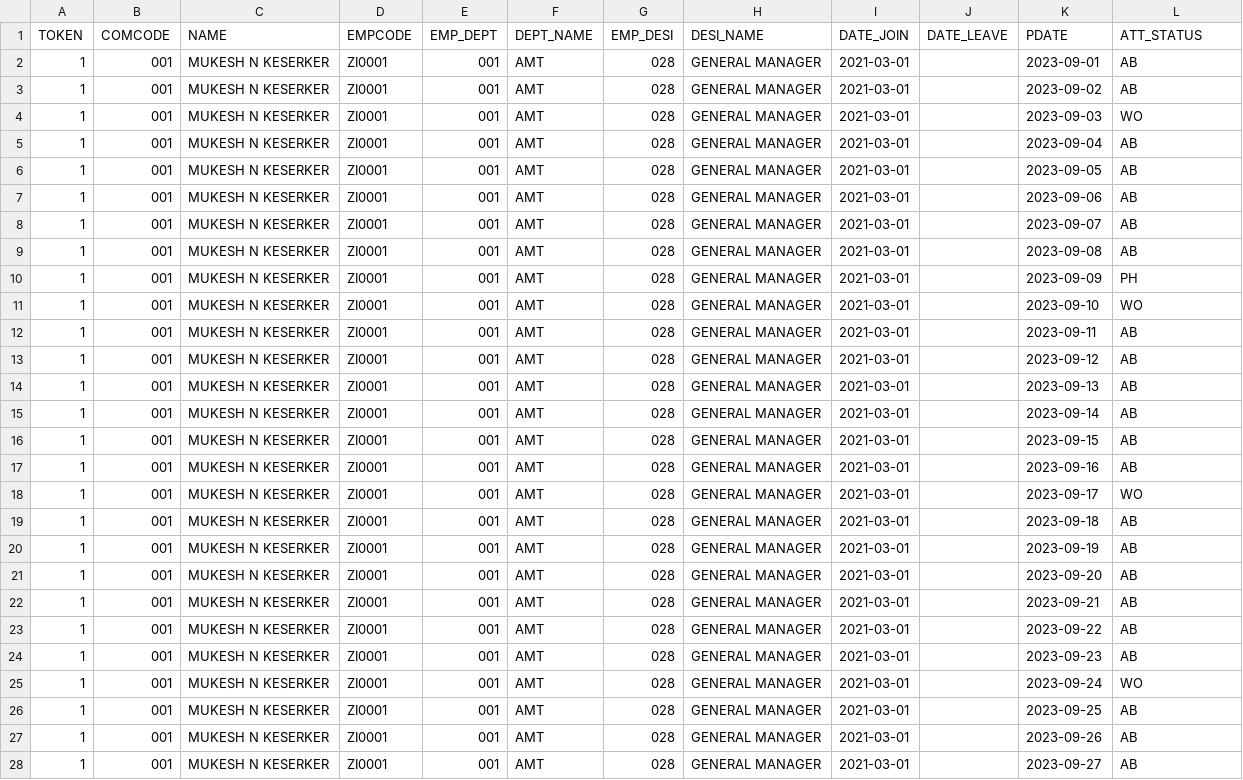
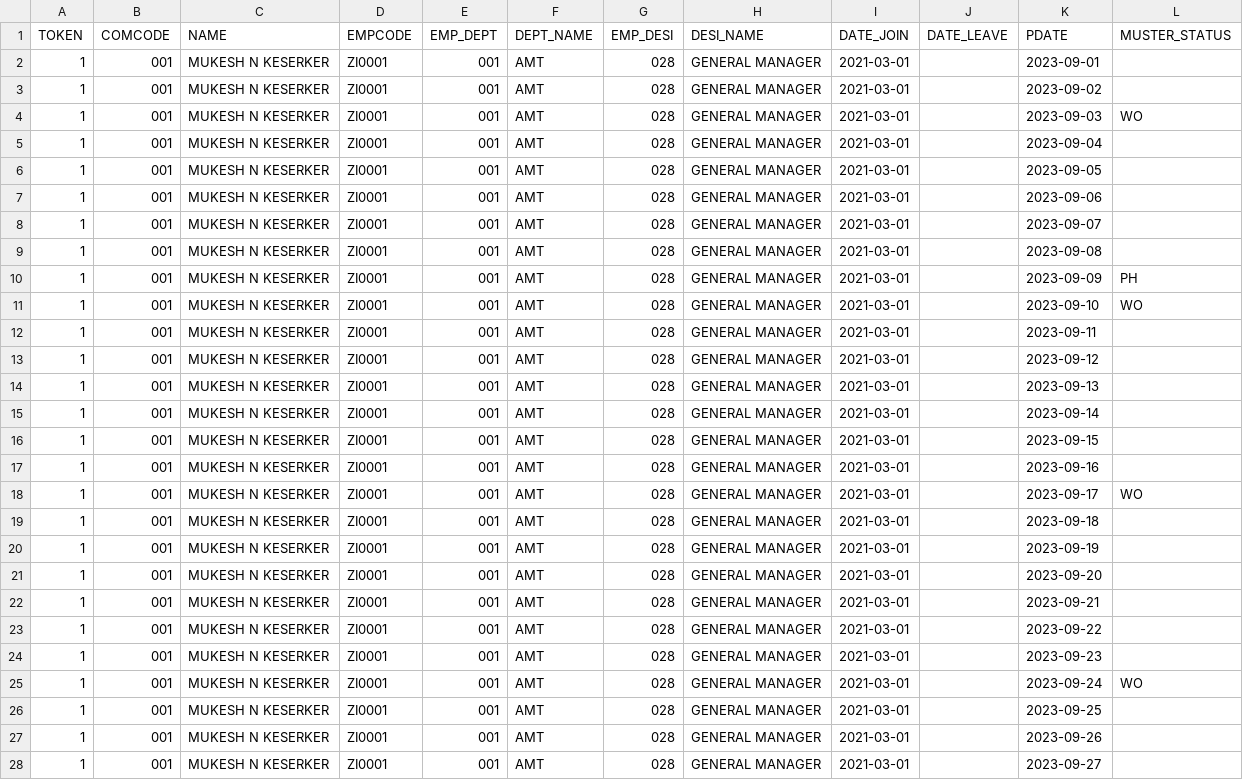
Before and after one commit to RakshithManjunath/VFPPython, a CSV file: refactor_code/muster.csv, drawn as a sheet; only a part is shown; the diff covers the shown part only.

```diff
--- a/refactor_code/muster.csv
+++ b/refactor_code/muster.csv
@@ -1,28 +1,28 @@
-TOKEN,COMCODE,NAME,EMPCODE,EMP_DEPT,DEPT_NAME,EMP_DESI,DESI_NAME,DATE_JOIN,DATE_LEAVE,PDATE,ATT_STATUS
-1,001,MUKESH N KESERKER,ZI0001,001,AMT,028,GENERAL MANAGER,2021-03-01,,2023-09-01,AB
-1,001,MUKESH N KESERKER,ZI0001,001,AMT,028,GENERAL MANAGER,2021-03-01,,2023-09-02,AB
+TOKEN,COMCODE,NAME,EMPCODE,EMP_DEPT,DEPT_NAME,EMP_DESI,DESI_NAME,DATE_JOIN,DATE_LEAVE,PDATE,MUSTER_STATUS
+1,001,MUKESH N KESERKER,ZI0001,001,AMT,028,GENERAL MANAGER,2021-03-01,,2023-09-01,
+1,001,MUKESH N KESERKER,ZI0001,001,AMT,028,GENERAL MANAGER,2021-03-01,,2023-09-02,
 1,001,MUKESH N KESERKER,ZI0001,001,AMT,028,GENERAL MANAGER,2021-03-01,,2023-09-03,WO
-1,001,MUKESH N KESERKER,ZI0001,001,AMT,028,GENERAL MANAGER,2021-03-01,,2023-09-04,AB
-1,001,MUKESH N KESERKER,ZI0001,001,AMT,028,GENERAL MANAGER,2021-03-01,,2023-09-05,AB
-1,001,MUKESH N KESERKER,ZI0001,001,AMT,028,GENERAL MANAGER,2021-03-01,,2023-09-06,AB
-1,001,MUKESH N KESERKER,ZI0001,001,AMT,028,GENERAL MANAGER,2021-03-01,,2023-09-07,AB
-1,001,MUKESH N KESERKER,ZI0001,001,AMT,028,GENERAL MANAGER,2021-03-01,,2023-09-08,AB
+1,001,MUKESH N KESERKER,ZI0001,001,AMT,028,GENERAL MANAGER,2021-03-01,,2023-09-04,
+1,001,MUKESH N KESERKER,ZI0001,001,AMT,028,GENERAL MANAGER,2021-03-01,,2023-09-05,
+1,001,MUKESH N KESERKER,ZI0001,001,AMT,028,GENERAL MANAGER,2021-03-01,,2023-09-06,
+1,001,MUKESH N KESERKER,ZI0001,001,AMT,028,GENERAL MANAGER,2021-03-01,,2023-09-07,
+1,001,MUKESH N KESERKER,ZI0001,001,AMT,028,GENERAL MANAGER,2021-03-01,,2023-09-08,
 1,001,MUKESH N KESERKER,ZI0001,001,AMT,028,GENERAL MANAGER,2021-03-01,,2023-09-09,PH
 1,001,MUKESH N KESERKER,ZI0001,001,AMT,028,GENERAL MANAGER,2021-03-01,,2023-09-10,WO
-1,001,MUKESH N KESERKER,ZI0001,001,AMT,028,GENERAL MANAGER,2021-03-01,,2023-09-11,AB
-1,001,MUKESH N KESERKER,ZI0001,001,AMT,028,GENERAL MANAGER,2021-03-01,,2023-09-12,AB
-1,001,MUKESH N KESERKER,ZI0001,001,AMT,028,GENERAL MANAGER,2021-03-01,,2023-09-13,AB
-1,001,MUKESH N KESERKER,ZI0001,001,AMT,028,GENERAL MANAGER,2021-03-01,,2023-09-14,AB
-1,001,MUKESH N KESERKER,ZI0001,001,AMT,028,GENERAL MANAGER,2021-03-01,,2023-09-15,AB
-1,001,MUKESH N KESERKER,ZI0001,001,AMT,028,GENERAL MANAGER,2021-03-01,,2023-09-16,AB
+1,001,MUKESH N KESERKER,ZI0001,001,AMT,028,GENERAL MANAGER,2021-03-01,,2023-09-11,
+1,001,MUKESH N KESERKER,ZI0001,001,AMT,028,GENERAL MANAGER,2021-03-01,,2023-09-12,
+1,001,MUKESH N KESERKER,ZI0001,001,AMT,028,GENERAL MANAGER,2021-03-01,,2023-09-13,
+1,001,MUKESH N KESERKER,ZI0001,001,AMT,028,GENERAL MANAGER,2021-03-01,,2023-09-14,
+1,001,MUKESH N KESERKER,ZI0001,001,AMT,028,GENERAL MANAGER,2021-03-01,,2023-09-15,
+1,001,MUKESH N KESERKER,ZI0001,001,AMT,028,GENERAL MANAGER,2021-03-01,,2023-09-16,
 1,001,MUKESH N KESERKER,ZI0001,001,AMT,028,GENERAL MANAGER,2021-03-01,,2023-09-17,WO
-1,001,MUKESH N KESERKER,ZI0001,001,AMT,028,GENERAL MANAGER,2021-03-01,,2023-09-18,AB
-1,001,MUKESH N KESERKER,ZI0001,001,AMT,028,GENERAL MANAGER,2021-03-01,,2023-09-19,AB
-1,001,MUKESH N KESERKER,ZI0001,001,AMT,028,GENERAL MANAGER,2021-03-01,,2023-09-20,AB
-1,001,MUKESH N KESERKER,ZI0001,001,AMT,028,GENERAL MANAGER,2021-03-01,,2023-09-21,AB
-1,001,MUKESH N KESERKER,ZI0001,001,AMT,028,GENERAL MANAGER,2021-03-01,,2023-09-22,AB
-1,001,MUKESH N KESERKER,ZI0001,001,AMT,028,GENERAL MANAGER,2021-03-01,,2023-09-23,AB
+1,001,MUKESH N KESERKER,ZI0001,001,AMT,028,GENERAL MANAGER,2021-03-01,,2023-09-18,
+1,001,MUKESH N KESERKER,ZI0001,001,AMT,028,GENERAL MANAGER,2021-03-01,,2023-09-19,
+1,001,MUKESH N KESERKER,ZI0001,001,AMT,028,GENERAL MANAGER,2021-03-01,,2023-09-20,
+1,001,MUKESH N KESERKER,ZI0001,001,AMT,028,GENERAL MANAGER,2021-03-01,,2023-09-21,
+1,001,MUKESH N KESERKER,ZI0001,001,AMT,028,GENERAL MANAGER,2021-03-01,,2023-09-22,
+1,001,MUKESH N KESERKER,ZI0001,001,AMT,028,GENERAL MANAGER,2021-03-01,,2023-09-23,
 1,001,MUKESH N KESERKER,ZI0001,001,AMT,028,GENERAL MANAGER,2021-03-01,,2023-09-24,WO
-1,001,MUKESH N KESERKER,ZI0001,001,AMT,028,GENERAL MANAGER,2021-03-01,,2023-09-25,AB
-1,001,MUKESH N KESERKER,ZI0001,001,AMT,028,GENERAL MANAGER,2021-03-01,,2023-09-26,AB
-1,001,MUKESH N KESERKER,ZI0001,001,AMT,028,GENERAL MANAGER,2021-03-01,,2023-09-27,AB
+1,001,MUKESH N KESERKER,ZI0001,001,AMT,028,GENERAL MANAGER,2021-03-01,,2023-09-25,
+1,001,MUKESH N KESERKER,ZI0001,001,AMT,028,GENERAL MANAGER,2021-03-01,,2023-09-26,
+1,001,MUKESH N KESERKER,ZI0001,001,AMT,028,GENERAL MANAGER,2021-03-01,,2023-09-27,
```
Also changed, not shown: 78 edited cells elsewhere in this file, refactor_code/final.csv, 3 other files.
